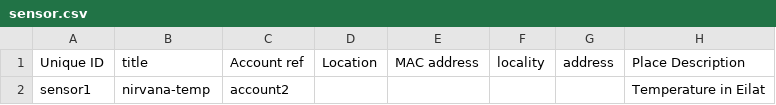
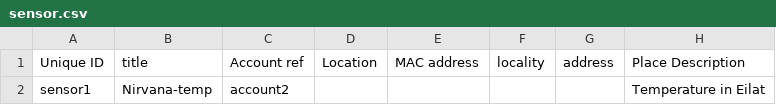
Before and after one commit to Gizra/negawatt-server, a CSV file: negawatt/modules/custom/negawatt_migrate/csv/node/sensor.csv, drawn as a sheet; only a part is shown; the diff names each change by its address in the sheet, - before the commit and + after, or states it on an @@ line.

```diff
--- a/negawatt/modules/custom/negawatt_migrate/csv/node/sensor.csv
+++ b/negawatt/modules/custom/negawatt_migrate/csv/node/sensor.csv
-B2 (title): nirvana-temp
+B2 (title): Nirvana-temp
```
Also changed, not shown: 1 other file.
